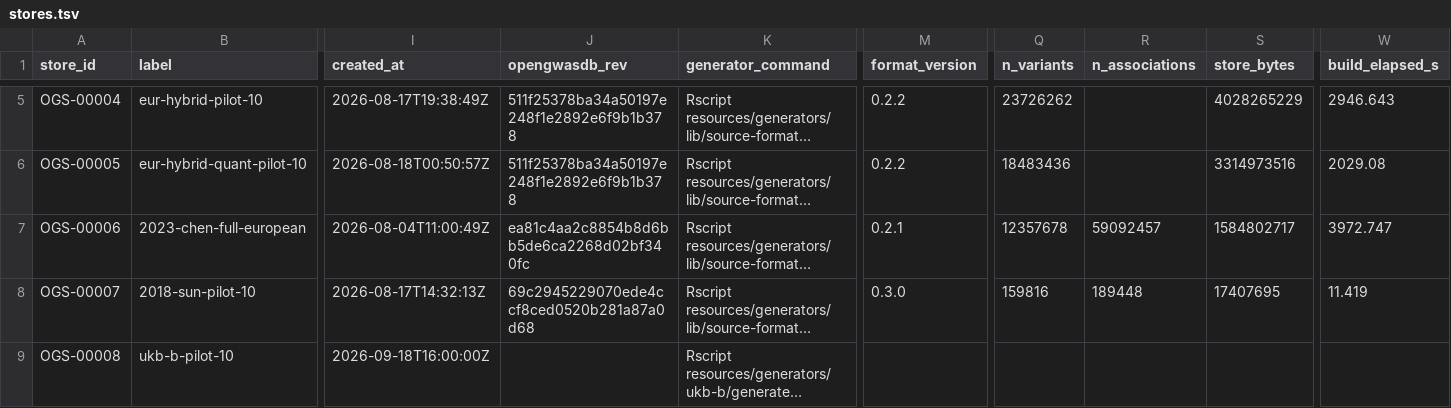
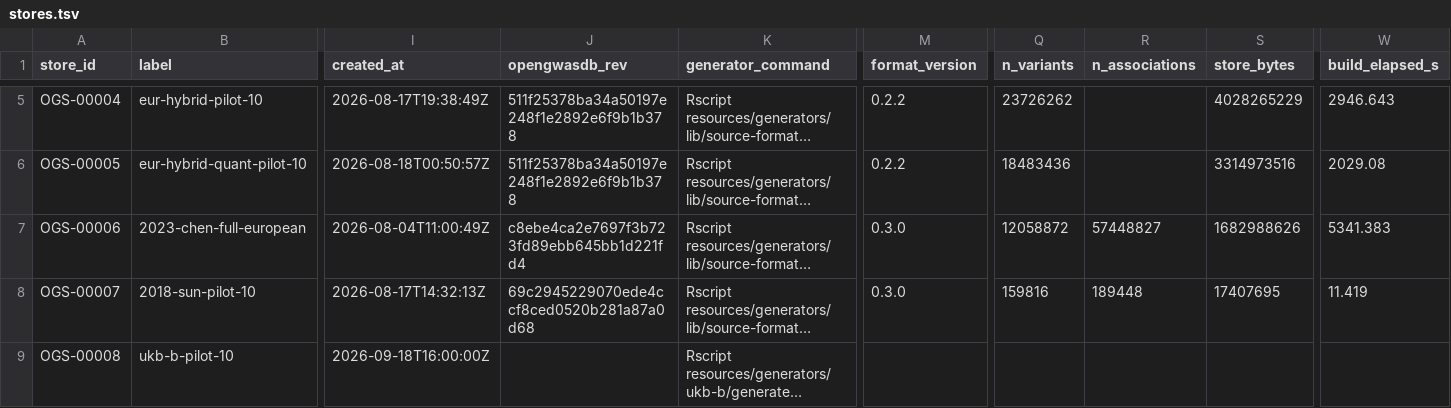
Before and after one commit to opengwas/opengwasdb-stores, a TSV file: stores.tsv, drawn as a sheet; only a part is shown, gaps mark what is left out; long unchanged cells end in …; the diff names each change by its address in the sheet, - before the commit and + after, or states it on an @@ line.

```diff
--- a/stores.tsv
+++ b/stores.tsv
-J7 (opengwasdb_rev): ea81c4aa2c8854b8d6bb5de6ca2268d02bf340fc
+J7 (opengwasdb_rev): c8ebe4ca2e7697f3b723fd89ebb645bb1d221fd4
-M7 (format_version): 0.2.1
+M7 (format_version): 0.3.0
-Q7 (n_variants): 12357678
+Q7 (n_variants): 12058872
-R7 (n_associations): 59092457
+R7 (n_associations): 57448827
-S7 (store_bytes): 1584802717
+S7 (store_bytes): 1682988626
-W7 (build_elapsed_s): 3972.747
+W7 (build_elapsed_s): 5341.383
```
Also changed, not shown: 5 other files.
